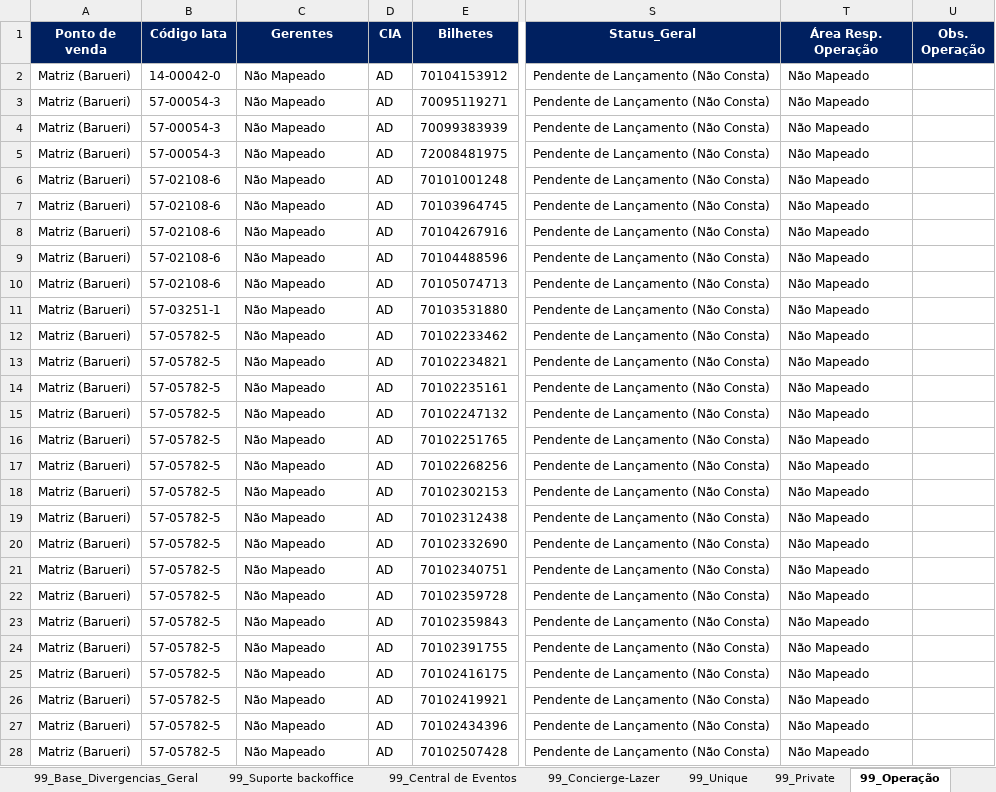
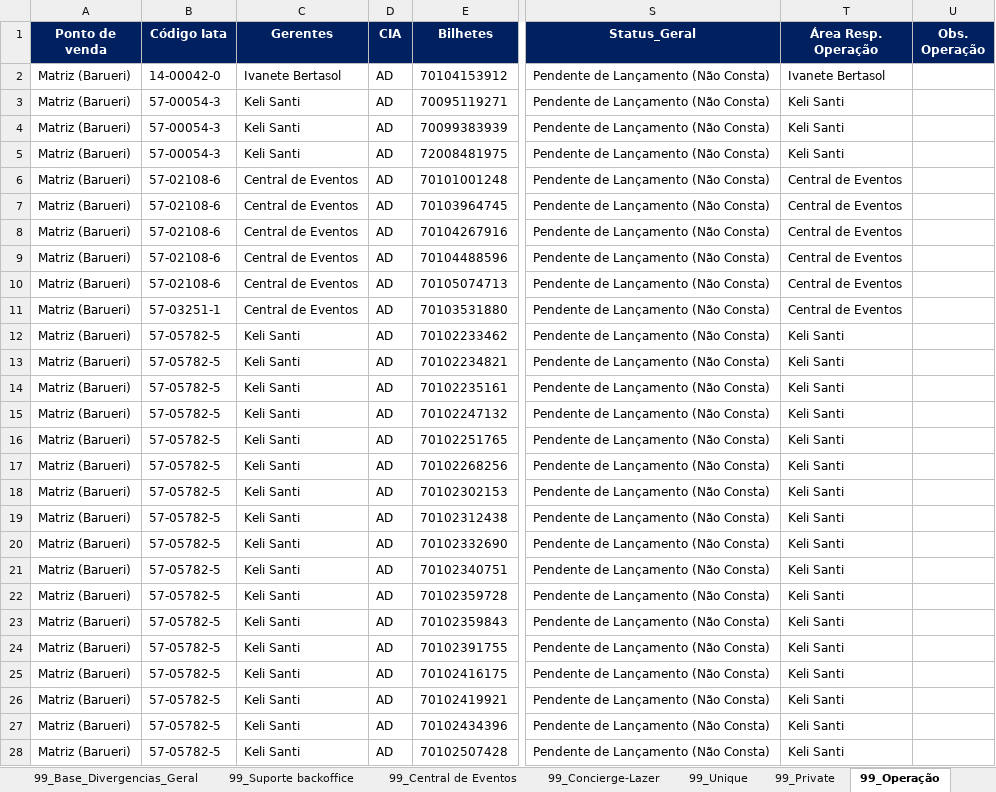
Before and after one commit to Mribeiro2025/revenue-assurance-app, an Excel workbook: Dashboard_Revenue_Assurance_Consolidado.xlsx, sheet 99_Operação, drawn as a sheet; only a part is shown, gaps mark what is left out; values as stored, in another font and other column widths than the file's, no borders; the diff covers the shown part only; the diff names each change by its address in the sheet, - before the commit and + after, or states it on an @@ line.

```diff
--- a/Dashboard_Revenue_Assurance_Consolidado.xlsx (sheet 99_Operação)
+++ b/Dashboard_Revenue_Assurance_Consolidado.xlsx (sheet 99_Operação)
-C2 (Gerentes): Não Mapeado
+C2 (Gerentes): Ivanete Bertasol
-T2 (Área Resp. Operação): Não Mapeado
+T2 (Área Resp. Operação): Ivanete Bertasol
-C3:C5 (Gerentes): Não Mapeado
+C3:C5 (Gerentes): Keli Santi
-T3:T5 (Área Resp. Operação): Não Mapeado
+T3:T5 (Área Resp. Operação): Keli Santi
-C6:C11 (Gerentes): Não Mapeado
+C6:C11 (Gerentes): Central de Eventos
-T6:T11 (Área Resp. Operação): Não Mapeado
+T6:T11 (Área Resp. Operação): Central de Eventos
-C12:C28 (Gerentes): Não Mapeado
+C12:C28 (Gerentes): Keli Santi
-T12:T28 (Área Resp. Operação): Não Mapeado
+T12:T28 (Área Resp. Operação): Keli Santi
```
Also changed, not shown: 878 edited cells elsewhere in this sheet, sheet 99_Base_Divergencias_Geral, sheet 98_OK_Divergencia_Operacao, 2 other files.
